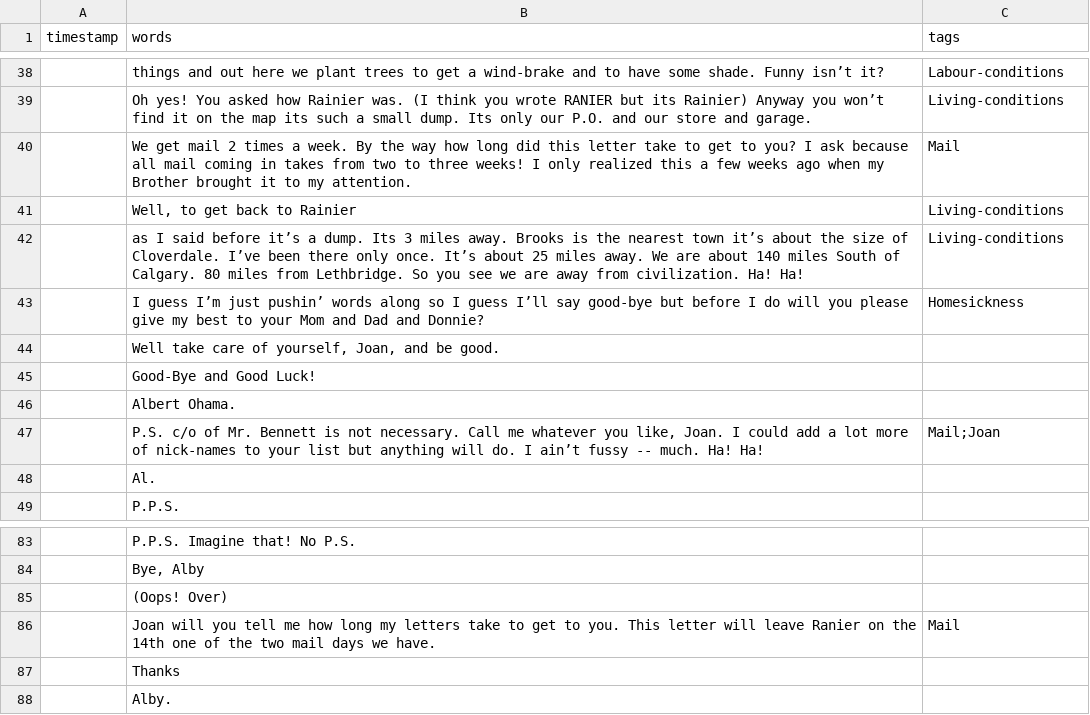
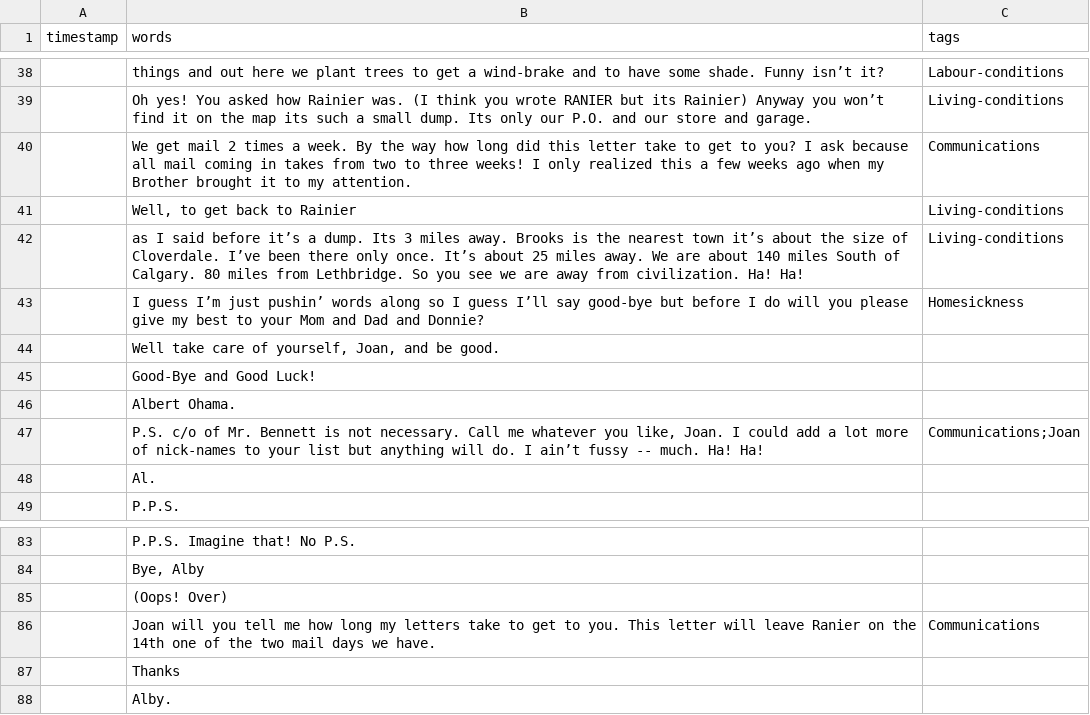
Before and after one commit to ubc-library-rbsc/gillis-2021_ohd, a CSV file: _data/transcripts/ohama.csv, drawn as a sheet; only a part is shown, gaps mark what is left out; the diff names each change by its address in the sheet, - before the commit and + after, or states it on an @@ line.

```diff
--- a/_data/transcripts/ohama.csv
+++ b/_data/transcripts/ohama.csv
-C40 (tags): Mail
+C40 (tags): Communications
-C47 (tags): Mail;Joan
+C47 (tags): Communications;Joan
-C86 (tags): Mail
+C86 (tags): Communications
```
Also changed, not shown: _data/transcripts/nagamori.csv, _data/transcripts/nagamori19420705.csv, 5 other files.
